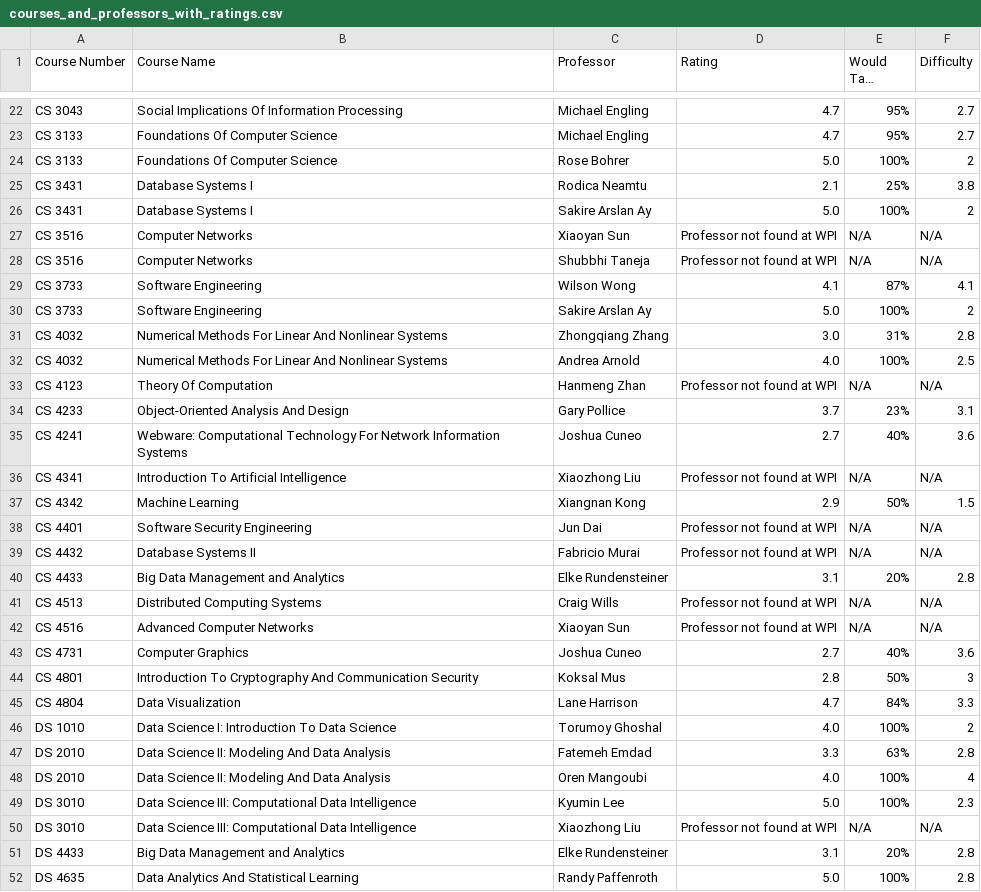
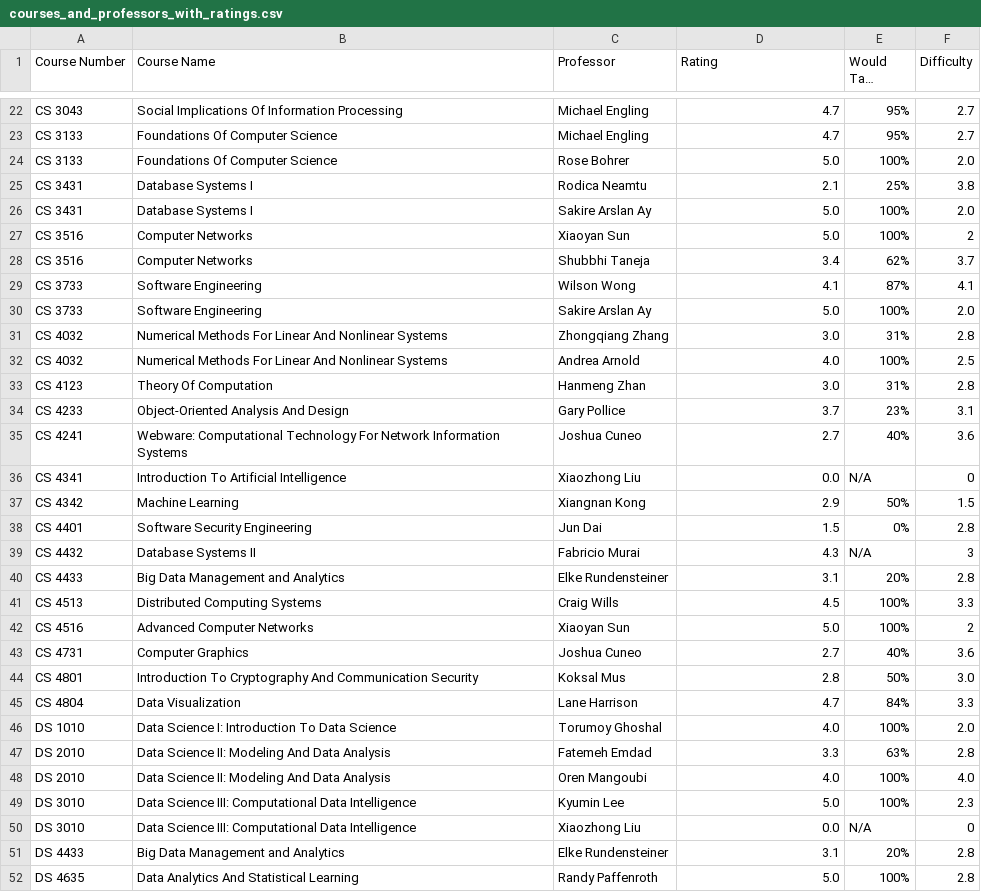
Before and after one commit to amicarellade/WPI-Student-Course-Optimization-23-24, a CSV file: courses_and_professors_with_ratings.csv, drawn as a sheet; only a part is shown, gaps mark what is left out; long unchanged cells end in …; the diff covers the shown part only.

```diff
--- a/courses_and_professors_with_ratings.csv
+++ b/courses_and_professors_with_ratings.csv
@@ -23,29 +23,29 @@ CS 3043,Social Implications Of Information Processing   ,   Michael Engling,4.7,
 CS 3133,Foundations Of Computer Science   ,   Michael Engling,4.7,95%,2.7
-CS 3133,Foundations Of Computer Science   ,   Rose Bohrer,5.0,100%,2
+CS 3133,Foundations Of Computer Science   ,   Rose Bohrer,5.0,100%,2.0
 CS 3431,Database Systems I   ,   Rodica Neamtu,2.1,25%,3.8
-CS 3431,Database Systems I   ,   Sakire Arslan Ay,5.0,100%,2
-CS 3516,Computer Networks   ,   Xiaoyan Sun,Professor not found at WPI,N/A,N/A
-CS 3516,Computer Networks   ,   Shubbhi Taneja,Professor not found at WPI,N/A,N/A
+CS 3431,Database Systems I   ,   Sakire Arslan Ay,5.0,100%,2.0
+CS 3516,Computer Networks   ,   Xiaoyan Sun,5.0,100%,2
+CS 3516,Computer Networks   ,   Shubbhi Taneja,3.4,62%,3.7
 CS 3733,Software Engineering   ,   Wilson Wong,4.1,87%,4.1
-CS 3733,Software Engineering   ,   Sakire Arslan Ay,5.0,100%,2
+CS 3733,Software Engineering   ,   Sakire Arslan Ay,5.0,100%,2.0
 CS 4032,Numerical Methods For Linear And Nonlinear Systems   ,   Zhongqiang Zhang,3.0,31%,2.8
 CS 4032,Numerical Methods For Linear And Nonlinear Systems   ,   Andrea Arnold,4.0,100%,2.5
-CS 4123,Theory Of Computation   ,   Hanmeng Zhan,Professor not found at WPI,N/A,N/A
+CS 4123,Theory Of Computation   ,   Hanmeng Zhan,3.0,31%,2.8
 CS 4233,Object-Oriented Analysis And Design   ,   Gary Pollice,3.7,23%,3.1
 CS 4241,Webware: Computational Technology For Network Information Systems   ,   Joshua Cuneo,2.7,40%,3.6
-CS 4341,Introduction To Artificial Intelligence   ,   Xiaozhong Liu,Professor not found at WPI,N/A,N/A
+CS 4341,Introduction To Artificial Intelligence   ,   Xiaozhong Liu,0.0,N/A,0
 CS 4342,Machine Learning   ,   Xiangnan Kong,2.9,50%,1.5
-CS 4401,Software Security Engineering   ,   Jun Dai,Professor not found at WPI,N/A,N/A
-CS 4432,Database Systems II   ,   Fabricio Murai,Professor not found at WPI,N/A,N/A
+CS 4401,Software Security Engineering   ,   Jun Dai,1.5,0%,2.8
+CS 4432,Database Systems II   ,   Fabricio Murai,4.3,N/A,3
 CS 4433,Big Data Management and Analytics   ,   Elke Rundensteiner,3.1,20%,2.8
-CS 4513,Distributed Computing Systems   ,   Craig Wills,Professor not found at WPI,N/A,N/A
-CS 4516,Advanced Computer Networks   ,   Xiaoyan Sun,Professor not found at WPI,N/A,N/A
+CS 4513,Distributed Computing Systems   ,   Craig Wills,4.5,100%,3.3
+CS 4516,Advanced Computer Networks   ,   Xiaoyan Sun,5.0,100%,2
 CS 4731,Computer Graphics   ,   Joshua Cuneo,2.7,40%,3.6
-CS 4801,Introduction To Cryptography And Communication Security   ,   Koksal Mus,2.8,50%,3
+CS 4801,Introduction To Cryptography And Communication Security   ,   Koksal Mus,2.8,50%,3.0
 CS 4804,Data Visualization   ,   Lane Harrison,4.7,84%,3.3
-DS 1010,Data Science I: Introduction To Data Science   ,   Torumoy Ghoshal,4.0,100%,2
+DS 1010,Data Science I: Introduction To Data Science   ,   Torumoy Ghoshal,4.0,100%,2.0
 DS 2010,Data Science II: Modeling And Data Analysis   ,   Fatemeh Emdad,3.3,63%,2.8
-DS 2010,Data Science II: Modeling And Data Analysis   ,   Oren Mangoubi,4.0,100%,4
+DS 2010,Data Science II: Modeling And Data Analysis   ,   Oren Mangoubi,4.0,100%,4.0
 DS 3010,Data Science III: Computational Data Intelligence   ,   Kyumin Lee,5.0,100%,2.3
-DS 3010,Data Science III: Computational Data Intelligence   ,   Xiaozhong Liu,Professor not found at WPI,N/A,N/A
+DS 3010,Data Science III: Computational Data Intelligence   ,   Xiaozhong Liu,0.0,N/A,0
 DS 4433,Big Data Management and Analytics   ,   Elke Rundensteiner,3.1,20%,2.8
```
Also changed, not shown: 123 edited cells elsewhere in this file, 2 other files.
